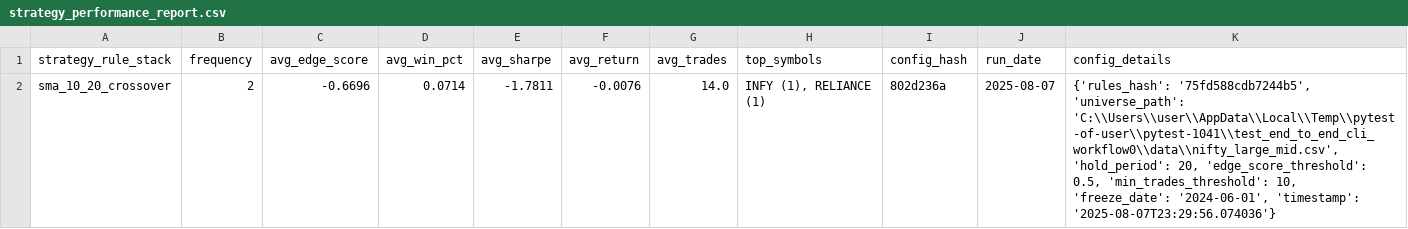
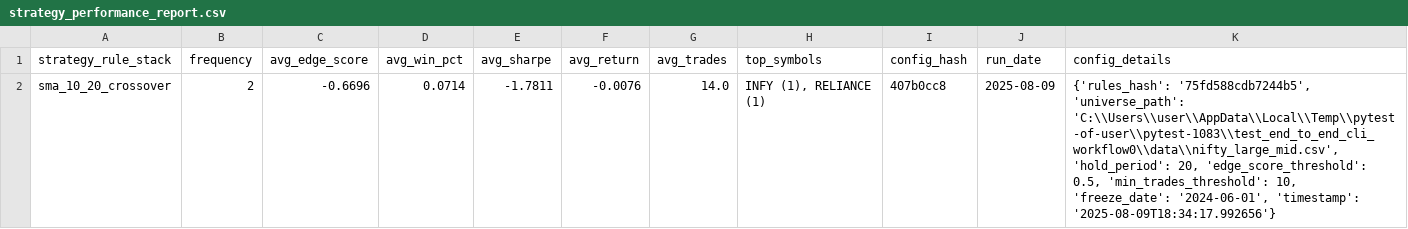
Before and after one commit to vijayanajay/stock_rule_based, a CSV file: strategy_performance_report.csv, drawn as a sheet.

```diff
--- a/strategy_performance_report.csv
+++ b/strategy_performance_report.csv
@@ -1,2 +1,2 @@
 strategy_rule_stack,frequency,avg_edge_score,avg_win_pct,avg_sharpe,avg_return,avg_trades,top_symbols,config_hash,run_date,config_details
-"sma_10_20_crossover",2,-0.6696,0.0714,-1.7811,-0.0076,14.0,"INFY (1), RELIANCE (1)","802d236a","2025-08-07","{'rules_hash': '75fd588cdb7244b5', 'universe_path': 'C:\\Users\\user\\AppData\\Local\\Temp\\pytest-of-user\\pytest-1041\\test_end_to_end_cli_workflow0\\data\\nifty_large_mid.csv', 'hold_period': 20, 'edge_score_threshold': 0.5, 'min_trades_threshold': 10, 'freeze_date': '2024-06-01', 'timestamp': '2025-08-07T23:29:56.074036'}"
+"sma_10_20_crossover",2,-0.6696,0.0714,-1.7811,-0.0076,14.0,"INFY (1), RELIANCE (1)","407b0cc8","2025-08-09","{'rules_hash': '75fd588cdb7244b5', 'universe_path': 'C:\\Users\\user\\AppData\\Local\\Temp\\pytest-of-user\\pytest-1083\\test_end_to_end_cli_workflow0\\data\\nifty_large_mid.csv', 'hold_period': 20, 'edge_score_threshold': 0.5, 'min_trades_threshold': 10, 'freeze_date': '2024-06-01', 'timestamp': '2025-08-09T18:34:17.992656'}"
```
Also changed, not shown: 10 other files.
